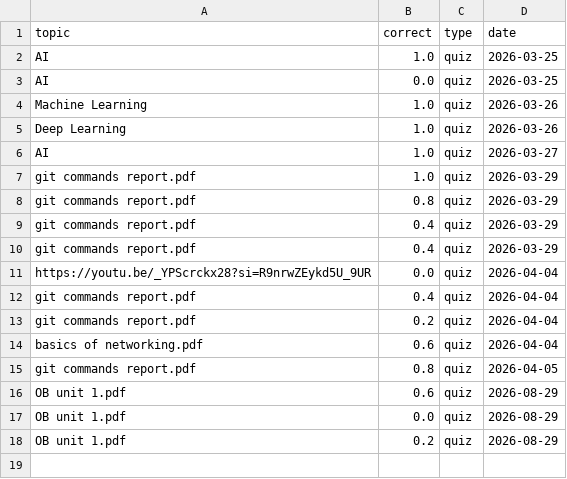
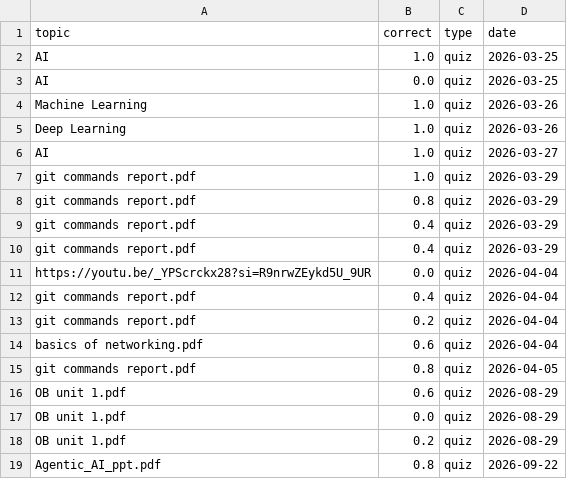
Before and after one commit to meenakshi-rayapudi/Adaptive_Learn, a CSV file: data/audio/performance.csv, drawn as a sheet.

```diff
--- a/data/audio/performance.csv
+++ b/data/audio/performance.csv
@@ -18 +18,2 @@ OB unit 1.pdf,0.0,quiz,2026-08-29
 OB unit 1.pdf,0.2,quiz,2026-08-29
+Agentic_AI_ppt.pdf,0.8,quiz,2026-09-22
```
Also changed, not shown: 19 other files.
